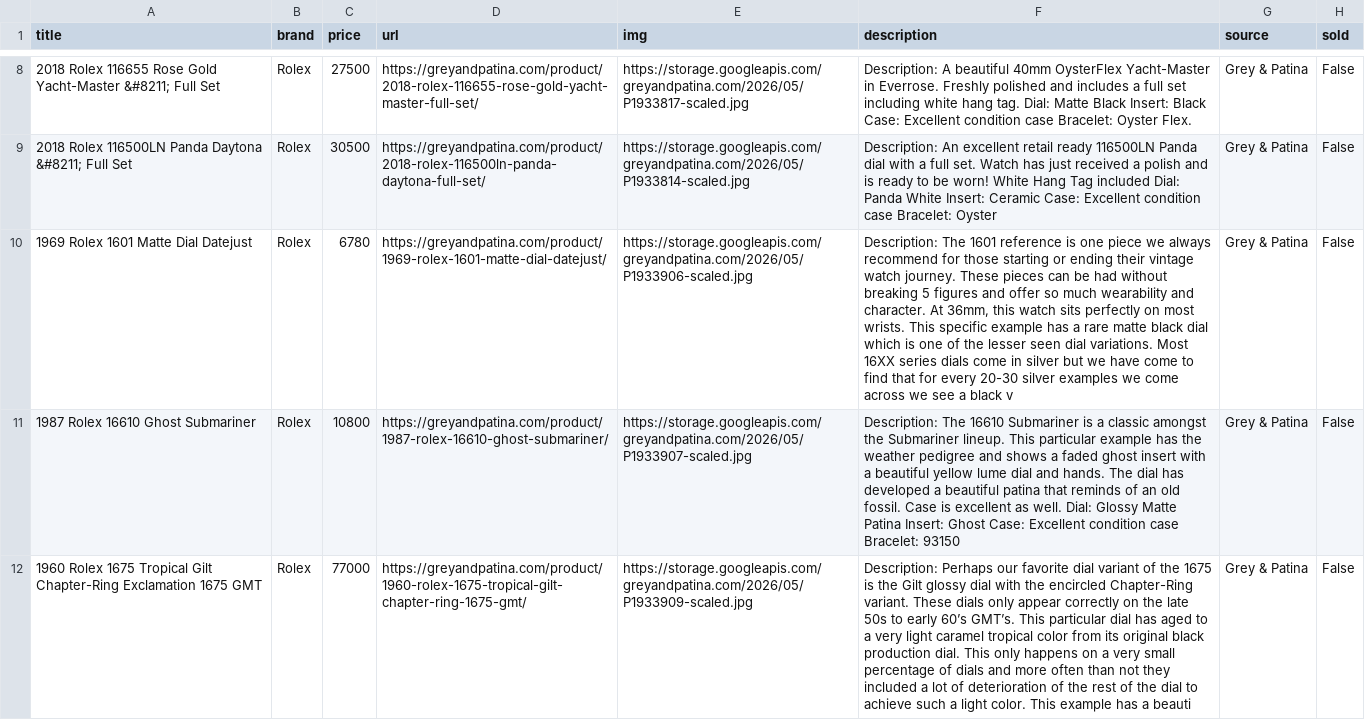
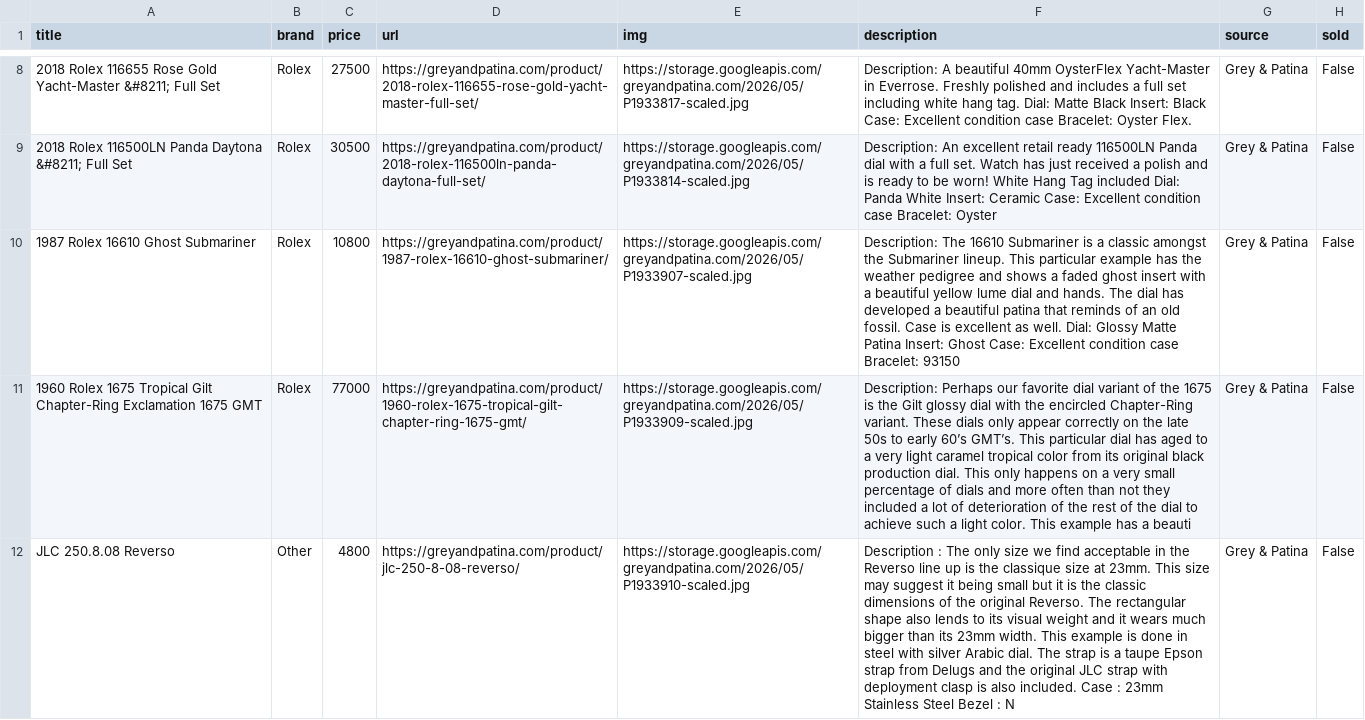
Before and after one commit to markatmutter-cloud/Dial, a CSV file: data/greyandpatina.csv, drawn as a sheet; only a part is shown, gaps mark what is left out; the shorter side is filled out with more unchanged rows; the diff names each change by its address in the sheet, - before the commit and + after, or states it on an @@ line.

```diff
--- a/data/greyandpatina.csv
+++ b/data/greyandpatina.csv
-row 10: 1969 Rolex 1601 Matte Dial Datejust | Rolex | 6780 | https://greyandpatina.com/product/1969-rolex-1601-matte-dial-datejust/ | https://storage.googleapis.com/greyandpatina.com/2026/05/P1933906-scaled.jpg | Description: The 1601 reference is one piece we always recommend for those starting or ending their vintage watch journey. These pieces can be had without breaking 5 figures and offer so much wearability and character. At 36mm, this watch sits perfectly on most wrists. This specific example has a rare matte black dial which is one of the lesser seen dial variations. Most 16XX series dials come in silver but we have come to find that for every 20-30 silver examples we come across we see a black v | Grey & Patina | False
```
Also changed, not shown: data/collectorscorner.csv, data/europeanwatch.csv, 13 other files.
